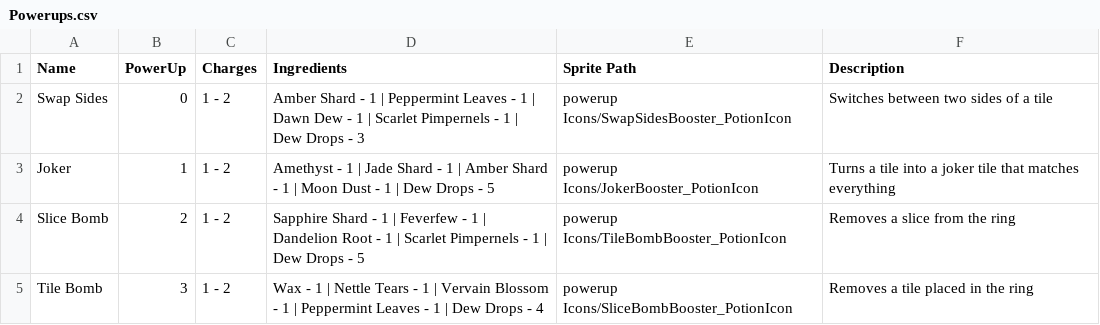
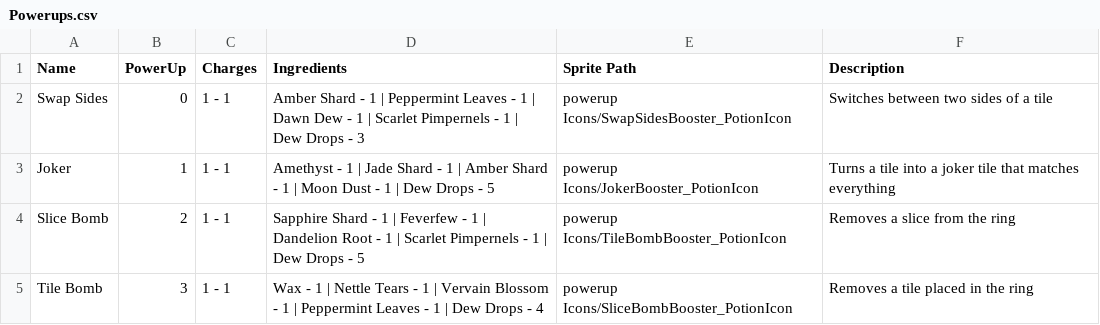
Before and after one commit to Nolgoroe/Ringers-3D, a CSV file: Assets/Resources/powerup csv data/Powerups.csv, drawn as a sheet.

```diff
--- a/Assets/Resources/powerup csv data/Powerups.csv
+++ b/Assets/Resources/powerup csv data/Powerups.csv
@@ -1,5 +1,5 @@
 Name,PowerUp,Charges,Ingredients,Sprite Path,Description
-Swap Sides,0,1 - 2,Amber Shard - 1 | Peppermint Leaves  - 1 | Dawn Dew - 1 | Scarlet Pimpernels  - 1 | Dew Drops - 3,powerup Icons/SwapSidesBooster_PotionIcon,Switches between two sides of a tile
-Joker,1,1 - 2,Amethyst - 1 | Jade Shard - 1 | Amber Shard - 1 | Moon Dust - 1 | Dew Drops - 5,powerup Icons/JokerBooster_PotionIcon,Turns a tile into a joker tile that matches everything
-Slice Bomb,2,1 - 2,Sapphire Shard - 1 | Feverfew - 1 | Dandelion Root - 1 |  Scarlet Pimpernels - 1 | Dew Drops - 5,powerup Icons/TileBombBooster_PotionIcon,Removes a slice from the ring
-Tile Bomb,3,1 - 2,Wax - 1 | Nettle Tears - 1 | Vervain Blossom - 1 | Peppermint Leaves - 1 |  Dew Drops - 4,powerup Icons/SliceBombBooster_PotionIcon,Removes a tile placed in the ring
+Swap Sides,0,1 - 1,Amber Shard - 1 | Peppermint Leaves  - 1 | Dawn Dew - 1 | Scarlet Pimpernels  - 1 | Dew Drops - 3,powerup Icons/SwapSidesBooster_PotionIcon,Switches between two sides of a tile
+Joker,1,1 - 1,Amethyst - 1 | Jade Shard - 1 | Amber Shard - 1 | Moon Dust - 1 | Dew Drops - 5,powerup Icons/JokerBooster_PotionIcon,Turns a tile into a joker tile that matches everything
+Slice Bomb,2,1 - 1,Sapphire Shard - 1 | Feverfew - 1 | Dandelion Root - 1 |  Scarlet Pimpernels - 1 | Dew Drops - 5,powerup Icons/TileBombBooster_PotionIcon,Removes a slice from the ring
+Tile Bomb,3,1 - 1,Wax - 1 | Nettle Tears - 1 | Vervain Blossom - 1 | Peppermint Leaves - 1 |  Dew Drops - 4,powerup Icons/SliceBombBooster_PotionIcon,Removes a tile placed in the ring
```
Also changed, not shown: 40 other files.
